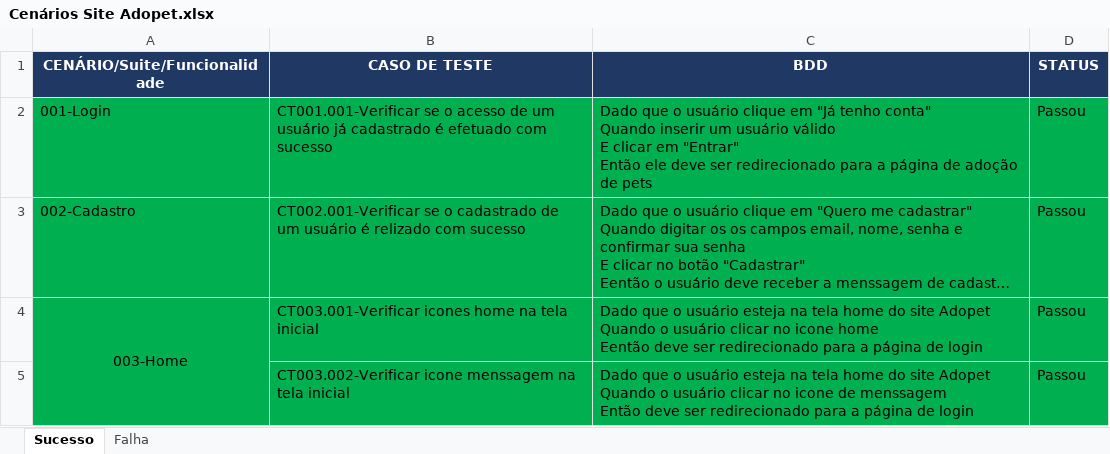
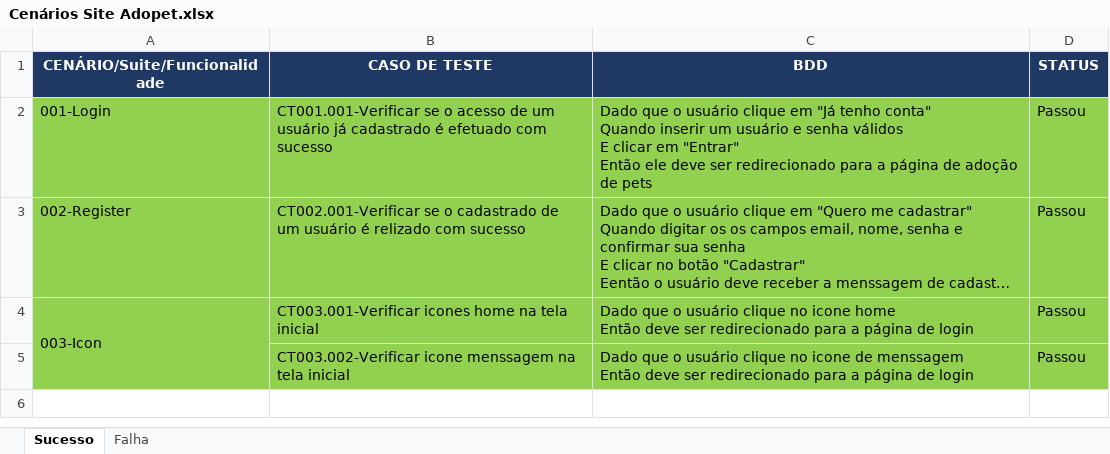
Before and after one commit to micaelbf/Curso-Alura-QA, an Excel workbook: Cenários Site Adopet.xlsx, sheet Sucesso, drawn as a sheet; long unchanged cells end in …; values as stored, in another font and other column widths than the file's, no borders; ↵ is a line break in a cell; the diff names each change by its address in the sheet, - before the commit and + after, or states it on an @@ line.

Commit message:
Alterar cenários de testes

```diff
--- a/Cenários Site Adopet.xlsx (sheet Sucesso)
+++ b/Cenários Site Adopet.xlsx (sheet Sucesso)
-A2:D5 fill: #00B050
+A2:D5 fill: #92D050
-C2 (BDD): …um usuário válido ↵ E clicar…
+C2 (BDD): …um usuário e senha válidos ↵ E clicar…
-A3 (CENÁRIO/Suite/Funcionalidade): 002-Cadastro
+A3 (CENÁRIO/Suite/Funcionalidade): 002-Register
-A4 (CENÁRIO/Suite/Funcionalidade): 003-Home
+A4 (CENÁRIO/Suite/Funcionalidade): 003-Icon
-A4 alignment: center
+A4 alignment: left
-C4 (BDD): …o usuário esteja na tela home do site Adopet ↵ Quando o usuário clicar no icone home ↵ Eentão deve ser…
+C4 (BDD): …o usuário clique no icone home ↵ Então deve ser…
-C5 (BDD): …o usuário esteja na tela home do site Adopet ↵ Quando o usuário clicar no icone…
+C5 (BDD): …o usuário clique no icone…
```
Also changed, not shown: sheet Falha.
